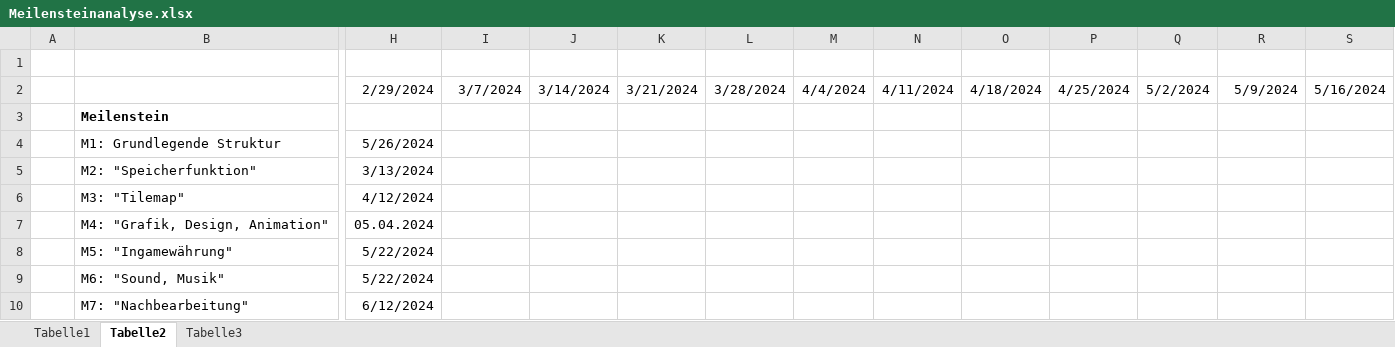
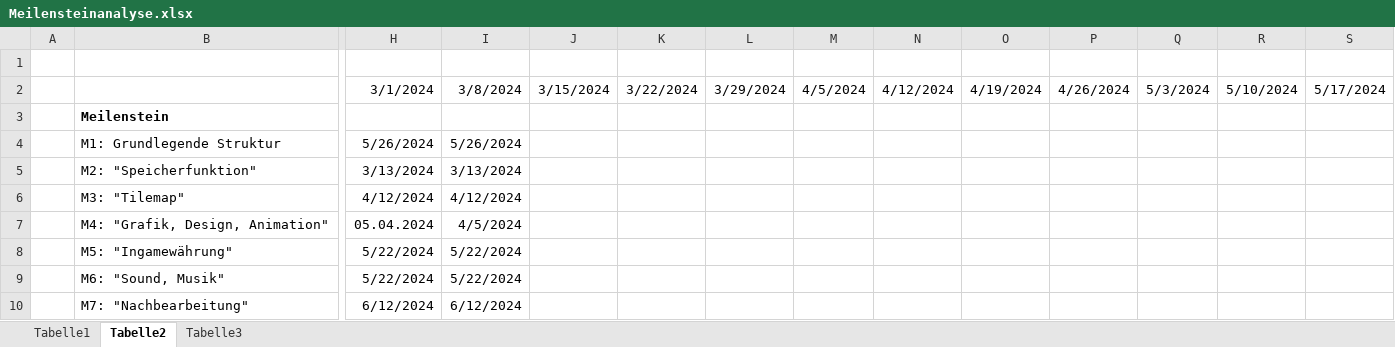
Before and after one commit to jonasaberger/EscapeTheLore, an Excel workbook: Docs/Meilensteinanalyse.xlsx, sheet Tabelle2, drawn as a sheet; only a part is shown, gaps mark what is left out; values as stored, in another font and other column widths than the file's, no borders; charts and pictures not drawn; the diff covers the shown part only; the diff names each change by its address in the sheet, - before the commit and + after, or states it on an @@ line.

Commit message:
-Meilensteinanalyse

```diff
--- a/Docs/Meilensteinanalyse.xlsx (sheet Tabelle2)
+++ b/Docs/Meilensteinanalyse.xlsx (sheet Tabelle2)
-H2: 2/29/2024
+H2: 3/1/2024
-I2: 3/7/2024
+I2: 3/8/2024
-J2: 3/14/2024
+J2: 3/15/2024
-K2: 3/21/2024
+K2: 3/22/2024
-L2: 3/28/2024
+L2: 3/29/2024
-M2: 4/4/2024
+M2: 4/5/2024
-N2: 4/11/2024
+N2: 4/12/2024
-O2: 4/18/2024
+O2: 4/19/2024
-P2: 4/25/2024
+P2: 4/26/2024
-Q2: 5/2/2024
+Q2: 5/3/2024
-R2: 5/9/2024
+R2: 5/10/2024
-S2: 5/16/2024
+S2: 5/17/2024
-I4: (empty)
+I4: 5/26/2024
-I5: (empty)
+I5: 3/13/2024
-I6: (empty)
+I6: 4/12/2024
-I7: (empty)
+I7: 4/5/2024
-I8:I9: (empty)
+I8:I9: 5/22/2024
-I10: (empty)
+I10: 6/12/2024
```
Also changed, not shown: 4 edited cells elsewhere in this sheet, charts or pictures.
